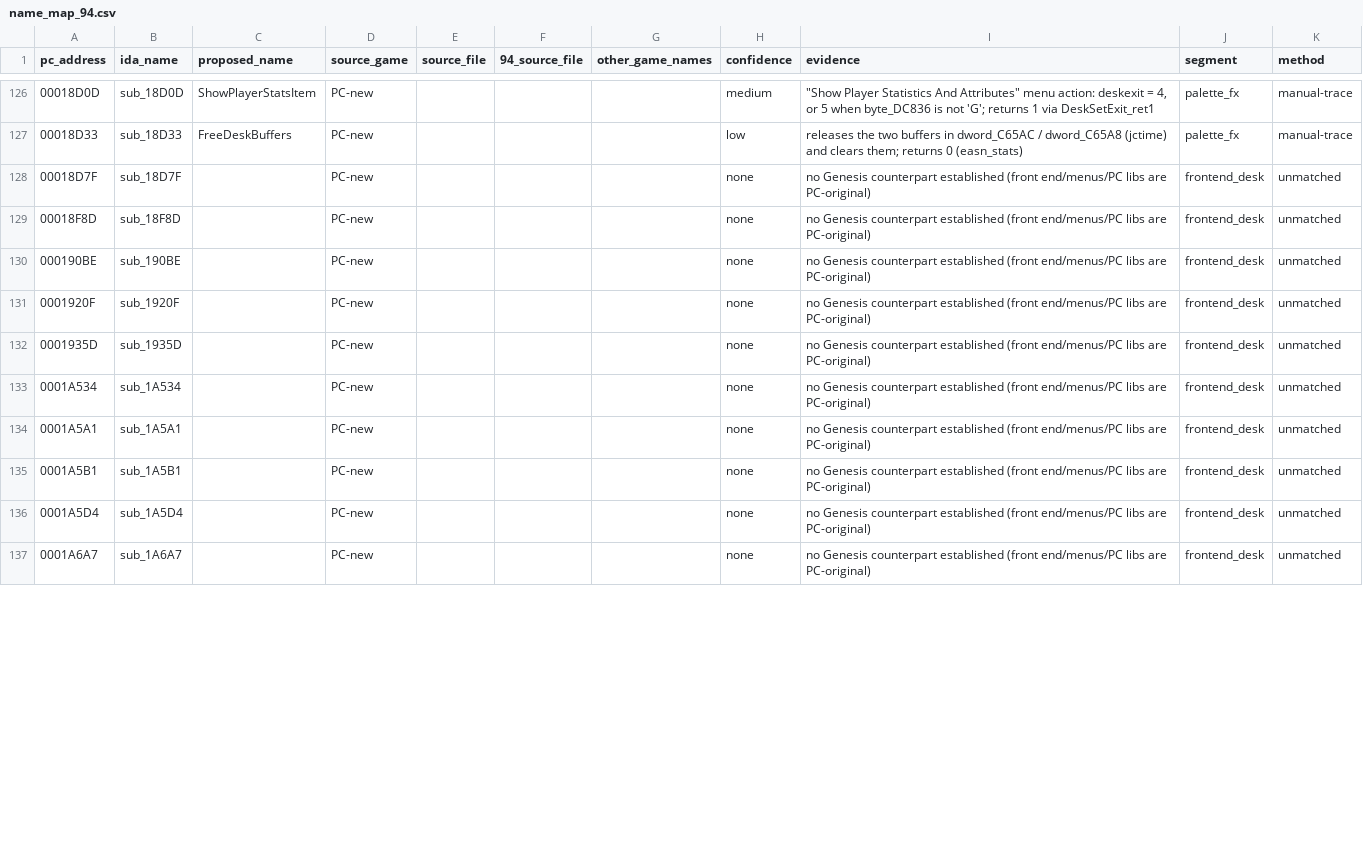
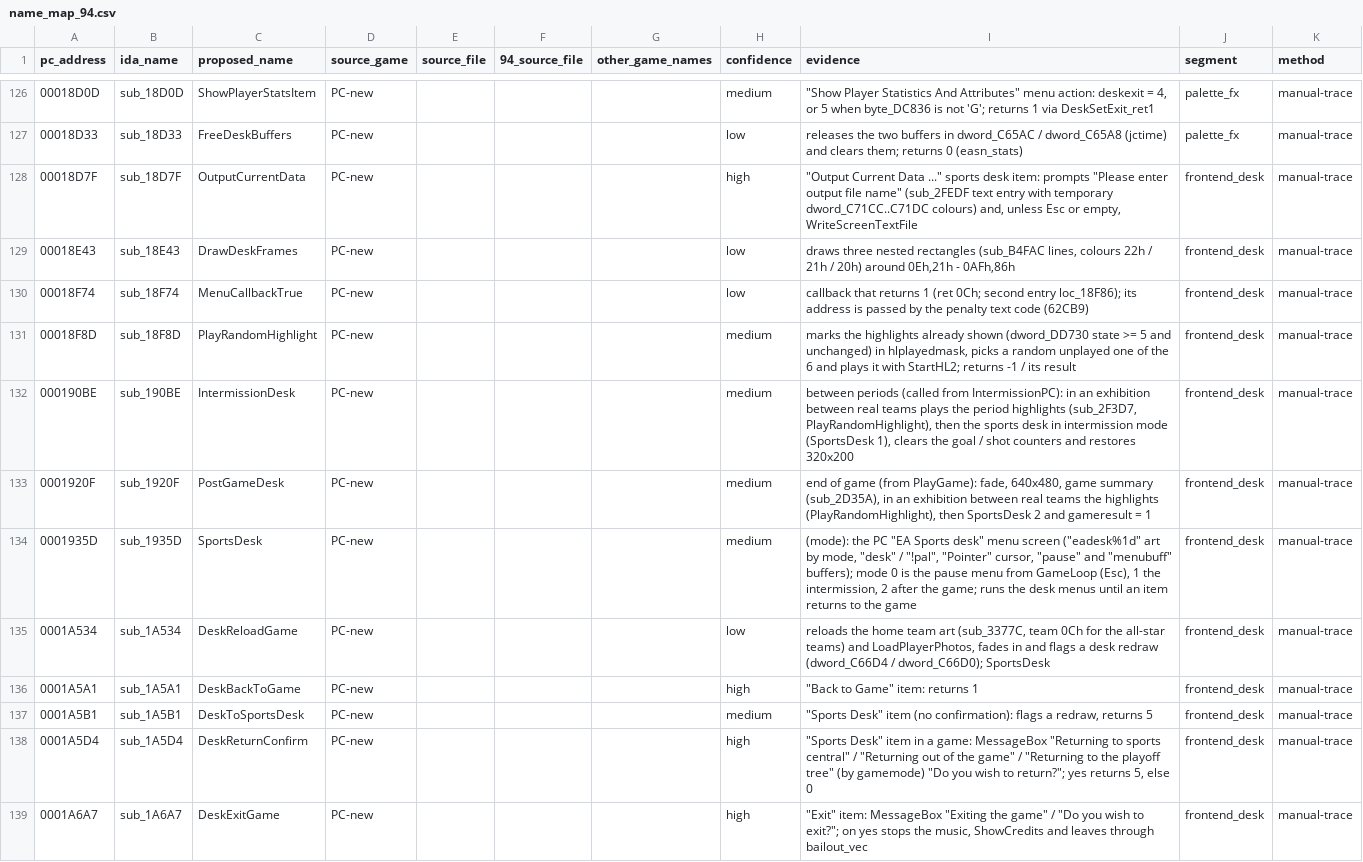
Before and after one commit to abdulahmad/NHL95PC, a CSV file: name_map_94.csv, drawn as a sheet; only a part is shown, gaps mark what is left out; the diff covers the shown part only.

```diff
--- a/name_map_94.csv
+++ b/name_map_94.csv
@@ -127,11 +127,13 @@ pc_address,ida_name,proposed_name,source_game,source_file,94_source_file,other_g
 00018D33,sub_18D33,FreeDeskBuffers,PC-new,,,,low,releases the two buffers in dword_C65AC / dword_C65A8 (jctime) and clears them; returns 0 (easn_stats),palette_fx,manual-trace
-00018D7F,sub_18D7F,,PC-new,,,,none,no Genesis counterpart established (front end/menus/PC libs are PC-original),frontend_desk,unmatched
-00018F8D,sub_18F8D,,PC-new,,,,none,no Genesis counterpart established (front end/menus/PC libs are PC-original),frontend_desk,unmatched
-000190BE,sub_190BE,,PC-new,,,,none,no Genesis counterpart established (front end/menus/PC libs are PC-original),frontend_desk,unmatched
-0001920F,sub_1920F,,PC-new,,,,none,no Genesis counterpart established (front end/menus/PC libs are PC-original),frontend_desk,unmatched
-0001935D,sub_1935D,,PC-new,,,,none,no Genesis counterpart established (front end/menus/PC libs are PC-original),frontend_desk,unmatched
-0001A534,sub_1A534,,PC-new,,,,none,no Genesis counterpart established (front end/menus/PC libs are PC-original),frontend_desk,unmatched
-0001A5A1,sub_1A5A1,,PC-new,,,,none,no Genesis counterpart established (front end/menus/PC libs are PC-original),frontend_desk,unmatched
-0001A5B1,sub_1A5B1,,PC-new,,,,none,no Genesis counterpart established (front end/menus/PC libs are PC-original),frontend_desk,unmatched
-0001A5D4,sub_1A5D4,,PC-new,,,,none,no Genesis counterpart established (front end/menus/PC libs are PC-original),frontend_desk,unmatched
-0001A6A7,sub_1A6A7,,PC-new,,,,none,no Genesis counterpart established (front end/menus/PC libs are PC-original),frontend_desk,unmatched
+00018D7F,sub_18D7F,OutputCurrentData,PC-new,,,,high,"""Output Current Data ..."" sports desk item: prompts ""Please enter output file name"" (sub_2FEDF text entry with temporary dword_C71CC..C71DC colours) and, unless Esc or empty, WriteScreenTextFile",frontend_desk,manual-trace
+00018E43,sub_18E43,DrawDeskFrames,PC-new,,,,low,"draws three nested rectangles (sub_B4FAC lines, colours 22h / 21h / 20h) around 0Eh,21h - 0AFh,86h",frontend_desk,manual-trace
+00018F74,sub_18F74,MenuCallbackTrue,PC-new,,,,low,callback that returns 1 (ret 0Ch; second entry loc_18F86); its address is passed by the penalty text code (62CB9),frontend_desk,manual-trace
+00018F8D,sub_18F8D,PlayRandomHighlight,PC-new,,,,medium,"marks the highlights already shown (dword_DD730 state >= 5 and unchanged) in hlplayedmask, picks a random unplayed one of the 6 and plays it with StartHL2; returns -1 / its result",frontend_desk,manual-trace
+000190BE,sub_190BE,IntermissionDesk,PC-new,,,,medium,"between periods (called from IntermissionPC): in an exhibition between real teams plays the period highlights (sub_2F3D7, PlayRandomHighlight), then the sports desk in intermission mode (SportsDesk 1), clears the goal / shot counters and restores 320x200",frontend_desk,manual-trace
+0001920F,sub_1920F,PostGameDesk,PC-new,,,,medium,"end of game (from PlayGame): fade, 640x480, game summary (sub_2D35A), in an exhibition between real teams the highlights (PlayRandomHighlight), then SportsDesk 2 and gameresult = 1",frontend_desk,manual-trace
+0001935D,sub_1935D,SportsDesk,PC-new,,,,medium,"(mode): the PC ""EA Sports desk"" menu screen (""eadesk%1d"" art by mode, ""desk"" / ""!pal"", ""Pointer"" cursor, ""pause"" and ""menubuff"" buffers); mode 0 is the pause menu from GameLoop (Esc), 1 the intermission, 2 after the game; runs the desk menus until an item returns to the game",frontend_desk,manual-trace
+0001A534,sub_1A534,DeskReloadGame,PC-new,,,,low,"reloads the home team art (sub_3377C, team 0Ch for the all-star teams) and LoadPlayerPhotos, fades in and flags a desk redraw (dword_C66D4 / dword_C66D0); SportsDesk",frontend_desk,manual-trace
+0001A5A1,sub_1A5A1,DeskBackToGame,PC-new,,,,high,"""Back to Game"" item: returns 1",frontend_desk,manual-trace
+0001A5B1,sub_1A5B1,DeskToSportsDesk,PC-new,,,,medium,"""Sports Desk"" item (no confirmation): flags a redraw, returns 5",frontend_desk,manual-trace
+0001A5D4,sub_1A5D4,DeskReturnConfirm,PC-new,,,,high,"""Sports Desk"" item in a game: MessageBox ""Returning to sports central"" / ""Returning out of the game"" / ""Returning to the playoff tree"" (by gamemode) ""Do you wish to return?""; yes returns 5, else 0",frontend_desk,manual-trace
+0001A6A7,sub_1A6A7,DeskExitGame,PC-new,,,,high,"""Exit"" item: MessageBox ""Exiting the game"" / ""Do you wish to exit?""; on yes stops the music, ShowCredits and leaves through bailout_vec",frontend_desk,manual-trace
```
Also changed, not shown: 3 added rows and 40 edited cells elsewhere in this file, tools/global_map.csv, tools/manual_names.csv, 14 other files.
